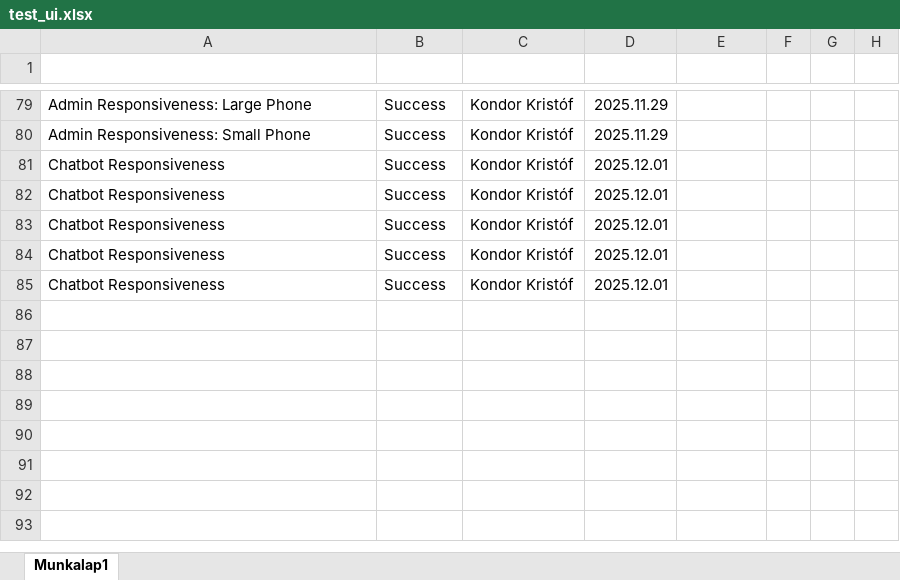
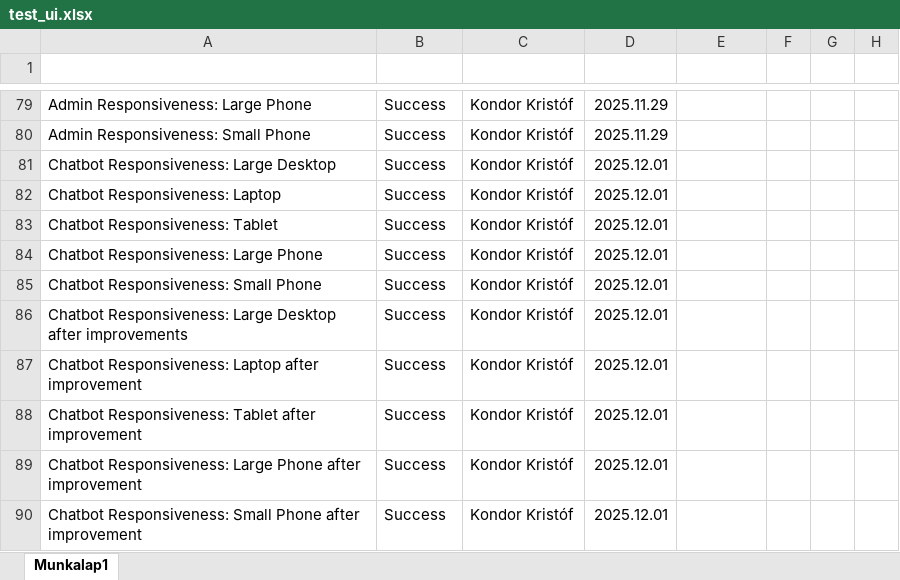
Before and after one commit to KKondor/2025-szfm-big-project, an Excel workbook: docs/testing/ui/test_ui.xlsx, sheet Munkalap1, drawn as a sheet; only a part is shown, gaps mark what is left out; values as stored, in another font and other column widths than the file's, no borders; charts and pictures and conditional formats and table styles not drawn; the diff names each change by its address in the sheet, - before the commit and + after, or states it on an @@ line.

Commit message:
docs: updated ui tests with tests for modernized chatbot page

```diff
--- a/docs/testing/ui/test_ui.xlsx (sheet Munkalap1)
+++ b/docs/testing/ui/test_ui.xlsx (sheet Munkalap1)
-A81 (Test): Chatbot Responsiveness
+A81 (Test): Chatbot Responsiveness: Large Desktop
-A82 (Test): Chatbot Responsiveness
+A82 (Test): Chatbot Responsiveness: Laptop
-A83 (Test): Chatbot Responsiveness
+A83 (Test): Chatbot Responsiveness: Tablet
-A84 (Test): Chatbot Responsiveness
+A84 (Test): Chatbot Responsiveness: Large Phone
-A85 (Test): Chatbot Responsiveness
+A85 (Test): Chatbot Responsiveness: Small Phone
+row 86: Chatbot Responsiveness: Large Desktop after improvements | Success | Kondor Kristóf | 2025.12.01
+row 87: Chatbot Responsiveness: Laptop after improvement | Success | Kondor Kristóf | 2025.12.01
+row 88: Chatbot Responsiveness: Tablet after improvement | Success | Kondor Kristóf | 2025.12.01
+row 89: Chatbot Responsiveness: Large Phone after improvement | Success | Kondor Kristóf | 2025.12.01
+row 90: Chatbot Responsiveness: Small Phone after improvement | Success | Kondor Kristóf | 2025.12.01
```
